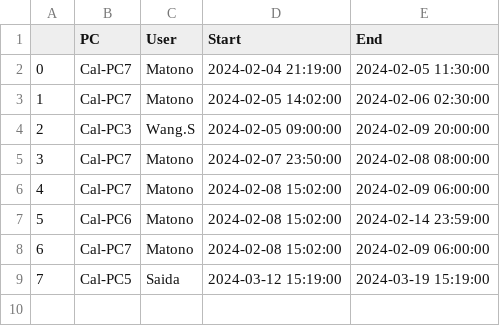
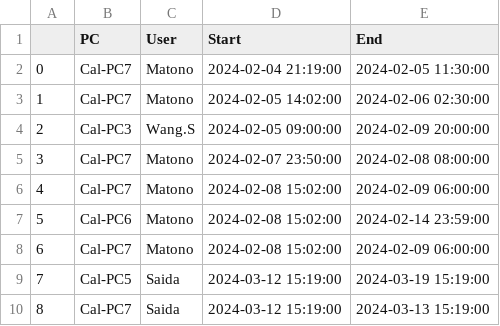
Before and after one commit to AIS-Nishio-Lab/PC_Reserve_Streamlit, a CSV file: pc_reserves.csv, drawn as a sheet; the diff names each change by its address in the sheet, - before the commit and + after, or states it on an @@ line.

Commit message:
update pc_reserves.csv

```diff
--- a/pc_reserves.csv
+++ b/pc_reserves.csv
+row 10: 8 | Cal-PC7 | Saida | 2024-03-12 15:19:00 | 2024-03-13 15:19:00
```
